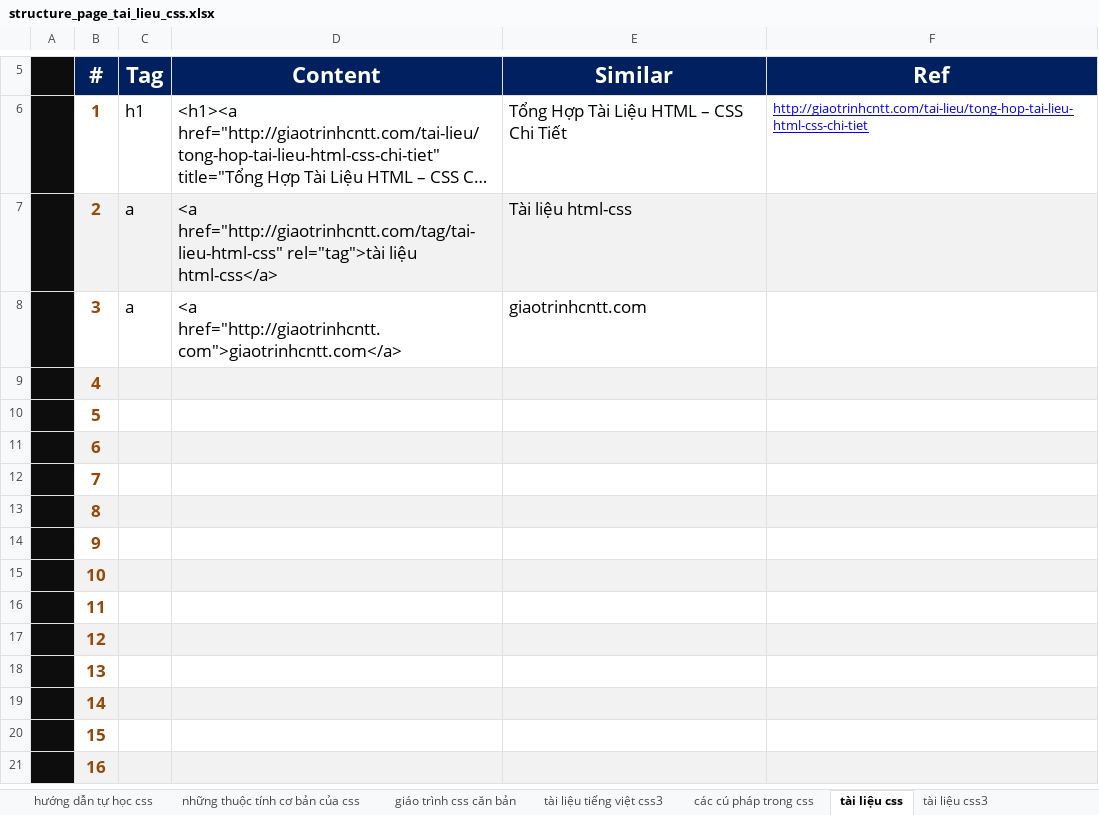
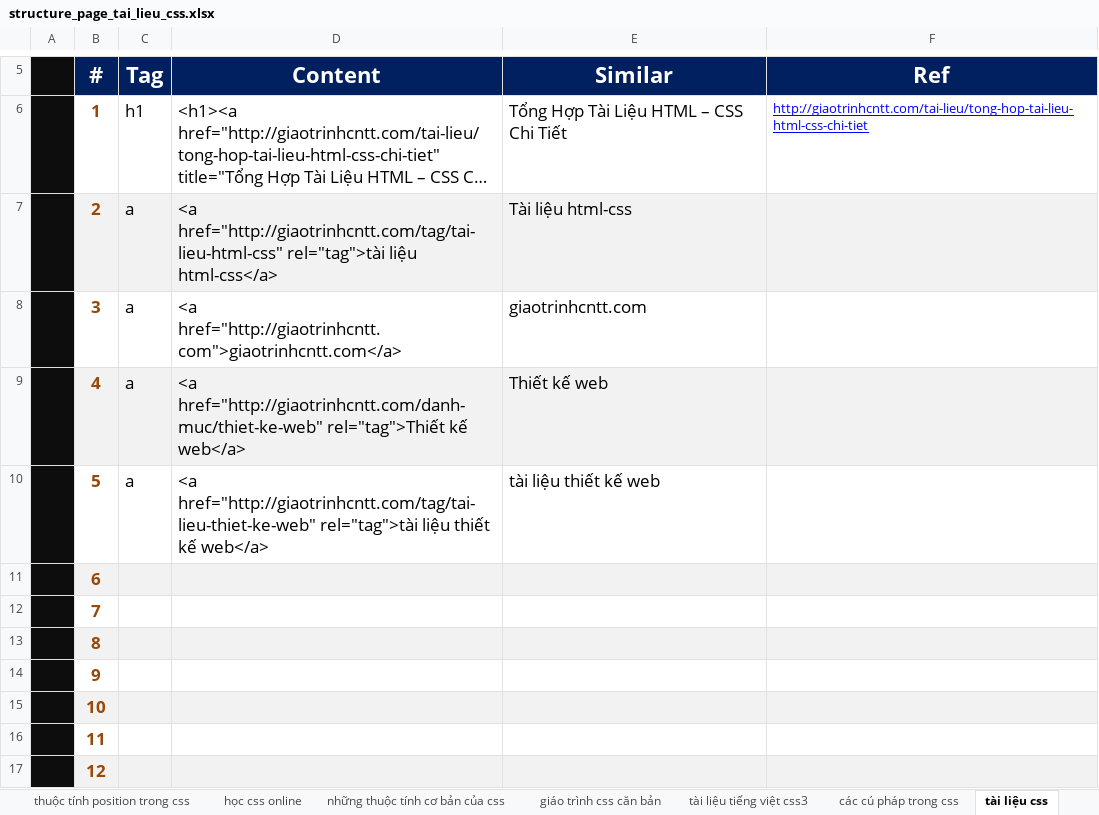
Before and after one commit to ptnhuan/fooseo, an Excel workbook: maiduchung.css/structure_page_tai_lieu_css.xlsx, sheet tài liệu css, drawn as a sheet; only a part is shown, gaps mark what is left out; the shorter side is filled out with more unchanged rows; long unchanged cells end in …; values as stored, in another font and other column widths than the file's, no borders; the diff names each change by its address in the sheet, - before the commit and + after, or states it on an @@ line.

```diff
--- a/maiduchung.css/structure_page_tai_lieu_css.xlsx (sheet tài liệu css)
+++ b/maiduchung.css/structure_page_tai_lieu_css.xlsx (sheet tài liệu css)
-C9:C10 (Tag): (empty)
+C9:C10 (Tag): a
-D9 (Content): (empty)
+D9 (Content): <a href="http://giaotrinhcntt.com/danh-muc/thiet-ke-web" rel="tag">Thiết kế web</a>
-E9 (Similar): (empty)
+E9 (Similar): Thiết kế web
-D10 (Content): (empty)
+D10 (Content): <a href="http://giaotrinhcntt.com/tag/tai-lieu-thiet-ke-web" rel="tag">tài liệu thiết kế web</a>
-E10 (Similar): (empty)
+E10 (Similar): tài liệu thiết kế web
```
Also changed, not shown: sheet học css online, sheet hướng dẫn tự học css, sheet giáo trình css căn bản, sheet những thuộc tính cơ bản của css, sheet tài liệu tiếng việt css3, sheet thuộc tính position trong css, 1 more sheet, other sheet tabs.
